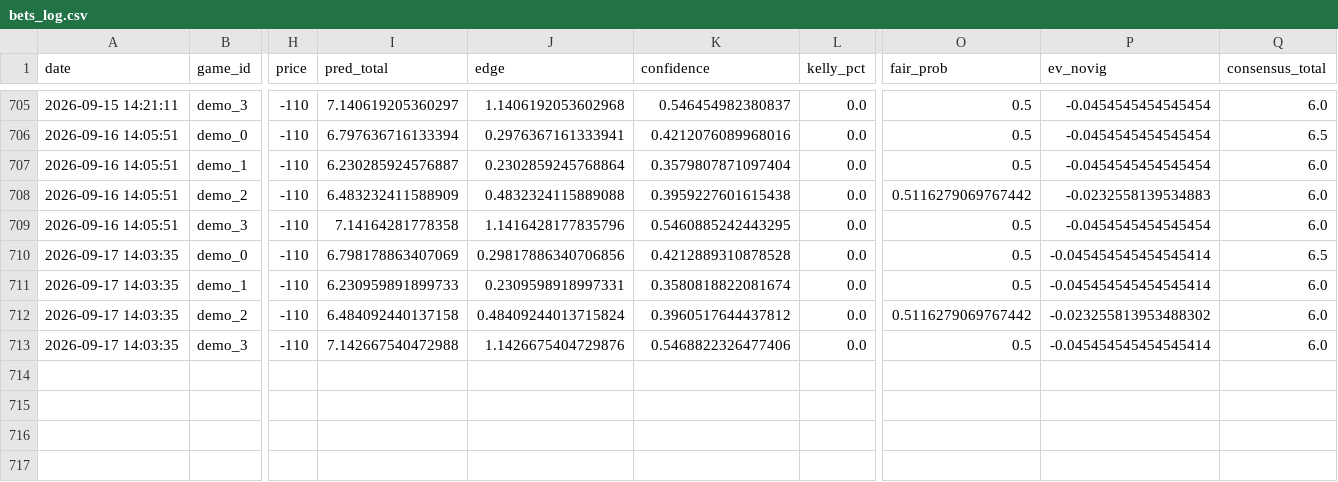
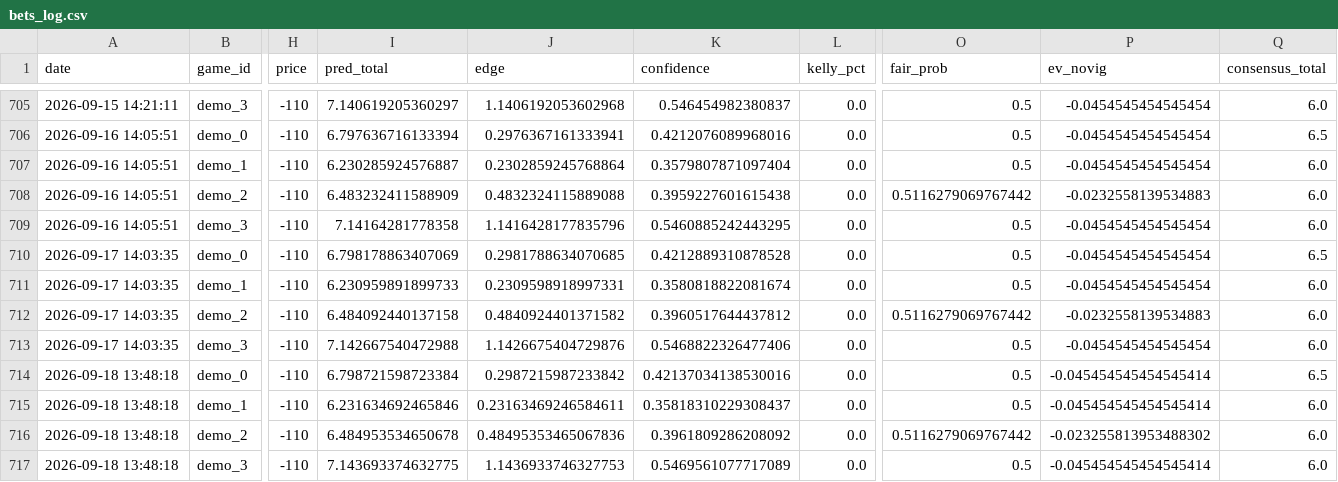
Before and after one commit to kirbypuckett031460-web/nhl, a CSV file: bets_log.csv, drawn as a sheet; only a part is shown, gaps mark what is left out; rows hold the shown columns only; the diff names each change by its address in the sheet, - before the commit and + after, or states it on an @@ line.

```diff
--- a/bets_log.csv
+++ b/bets_log.csv
-J710 (edge): 0.29817886340706856
+J710 (edge): 0.2981788634070685
-P710:P711 (ev_novig): -0.045454545454545414
+P710:P711 (ev_novig): -0.0454545454545454
-J712 (edge): 0.48409244013715824
+J712 (edge): 0.4840924401371582
-P712 (ev_novig): -0.023255813953488302
+P712 (ev_novig): -0.0232558139534883
-P713 (ev_novig): -0.045454545454545414
+P713 (ev_novig): -0.0454545454545454
+row 714: 2026-09-18 13:48:18 | demo_0 | -110 | 6.798721598723384 | 0.2987215987233842 | 0.42137034138530016 | 0.0 | 0.5 | -0.045454545454545414 | 6.5
+row 715: 2026-09-18 13:48:18 | demo_1 | -110 | 6.231634692465846 | 0.23163469246584611 | 0.35818310229308437 | 0.0 | 0.5 | -0.045454545454545414 | 6.0
+row 716: 2026-09-18 13:48:18 | demo_2 | -110 | 6.484953534650678 | 0.48495353465067836 | 0.3961809286208092 | 0.0 | 0.5116279069767442 | -0.023255813953488302 | 6.0
+row 717: 2026-09-18 13:48:18 | demo_3 | -110 | 7.143693374632775 | 1.1436933746327753 | 0.5469561077717089 | 0.0 | 0.5 | -0.045454545454545414 | 6.0
```
Also changed, not shown: 3 other files.
